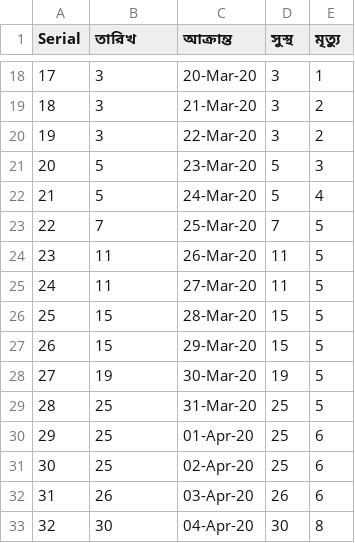
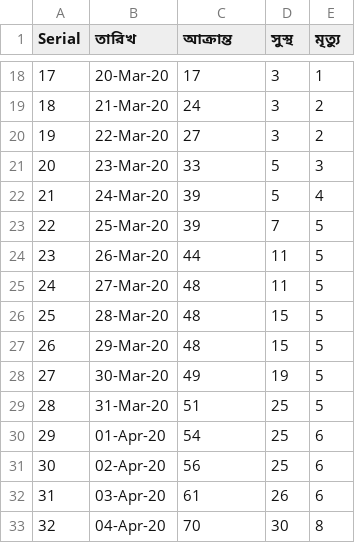
Before and after one commit to mahbuburriad/covid19, a CSV file: BangladeshData/bangladeshdata.csv, drawn as a sheet; only a part is shown, gaps mark what is left out; the diff covers the shown part only.

```diff
--- a/BangladeshData/bangladeshdata.csv
+++ b/BangladeshData/bangladeshdata.csv
@@ -18,16 +18,16 @@
-17,3,20-Mar-20,3,1
-18,3,21-Mar-20,3,2
-19,3,22-Mar-20,3,2
-20,5,23-Mar-20,5,3
-21,5,24-Mar-20,5,4
-22,7,25-Mar-20,7,5
-23,11,26-Mar-20,11,5
-24,11,27-Mar-20,11,5
-25,15,28-Mar-20,15,5
-26,15,29-Mar-20,15,5
-27,19,30-Mar-20,19,5
-28,25,31-Mar-20,25,5
-29,25,01-Apr-20,25,6
-30,25,02-Apr-20,25,6
-31,26,03-Apr-20,26,6
-32,30,04-Apr-20,30,8
+17,20-Mar-20,17,3,1
+18,21-Mar-20,24,3,2
+19,22-Mar-20,27,3,2
+20,23-Mar-20,33,5,3
+21,24-Mar-20,39,5,4
+22,25-Mar-20,39,7,5
+23,26-Mar-20,44,11,5
+24,27-Mar-20,48,11,5
+25,28-Mar-20,48,15,5
+26,29-Mar-20,48,15,5
+27,30-Mar-20,49,19,5
+28,31-Mar-20,51,25,5
+29,01-Apr-20,54,25,6
+30,02-Apr-20,56,25,6
+31,03-Apr-20,61,26,6
+32,04-Apr-20,70,30,8
```
Also changed, not shown: 82 edited cells elsewhere in this file, 3 other files.
